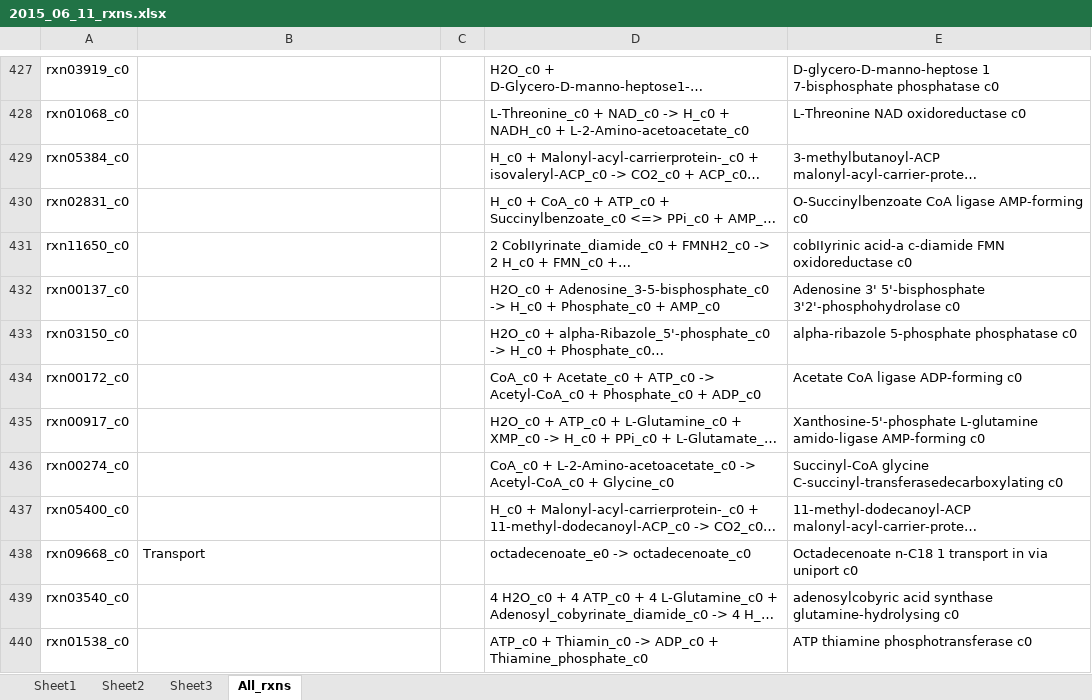
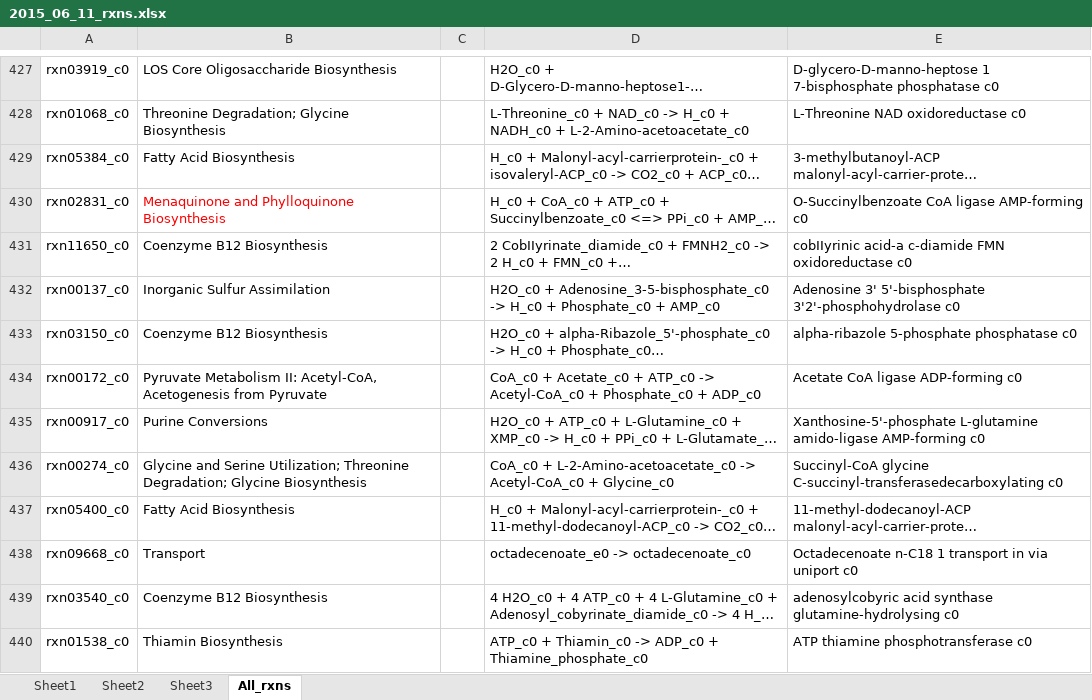
Before and after one commit to marichards/methanococcus, an Excel workbook: Matt_Work/BiGG ID Additions/2015_06_11_rxns.xlsx, sheet All_rxns, drawn as a sheet; only a part is shown, gaps mark what is left out; long unchanged cells end in …; values as stored, in another font and other column widths than the file's, no borders; conditional formats not drawn; the diff covers the shown part only; the diff names each change by its address in the sheet, - before the commit and + after, or states it on an @@ line.

```diff
--- a/Matt_Work/BiGG ID Additions/2015_06_11_rxns.xlsx (sheet All_rxns)
+++ b/Matt_Work/BiGG ID Additions/2015_06_11_rxns.xlsx (sheet All_rxns)
-B427: (empty)
+B427: LOS Core Oligosaccharide Biosynthesis
-B428: (empty)
+B428: Threonine Degradation; Glycine Biosynthesis
-B429: (empty)
+B429: Fatty Acid Biosynthesis
-B430: (empty)
+B430: Menaquinone and Phylloquinone Biosynthesis
-B431: (empty)
+B431: Coenzyme B12 Biosynthesis
-B432: (empty)
+B432: Inorganic Sulfur Assimilation
-B433: (empty)
+B433: Coenzyme B12 Biosynthesis
-B434: (empty)
+B434: Pyruvate Metabolism II: Acetyl-CoA, Acetogenesis from Pyruvate
-B435: (empty)
+B435: Purine Conversions
-B436: (empty)
+B436: Glycine and Serine Utilization; Threonine Degradation; Glycine Biosynthesis
-B437: (empty)
+B437: Fatty Acid Biosynthesis
-B439: (empty)
+B439: Coenzyme B12 Biosynthesis
-B440: (empty)
+B440: Thiamin Biosynthesis
```
Also changed, not shown: 135 edited cells and cell formats elsewhere in this sheet.
